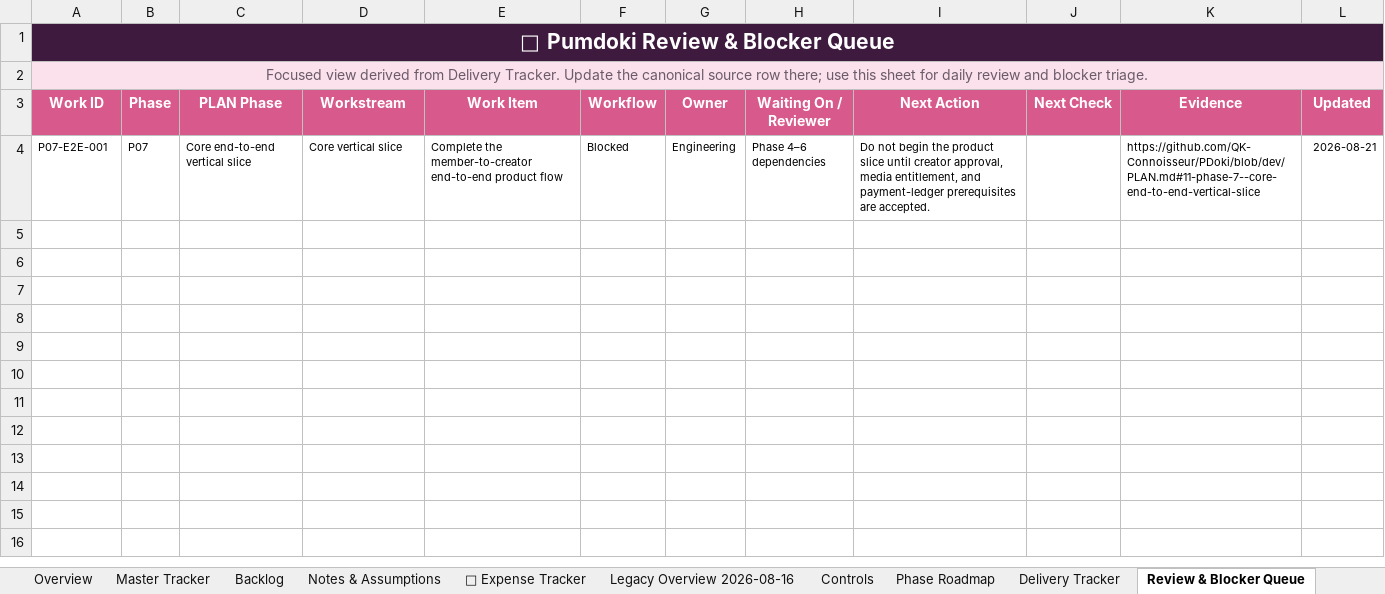
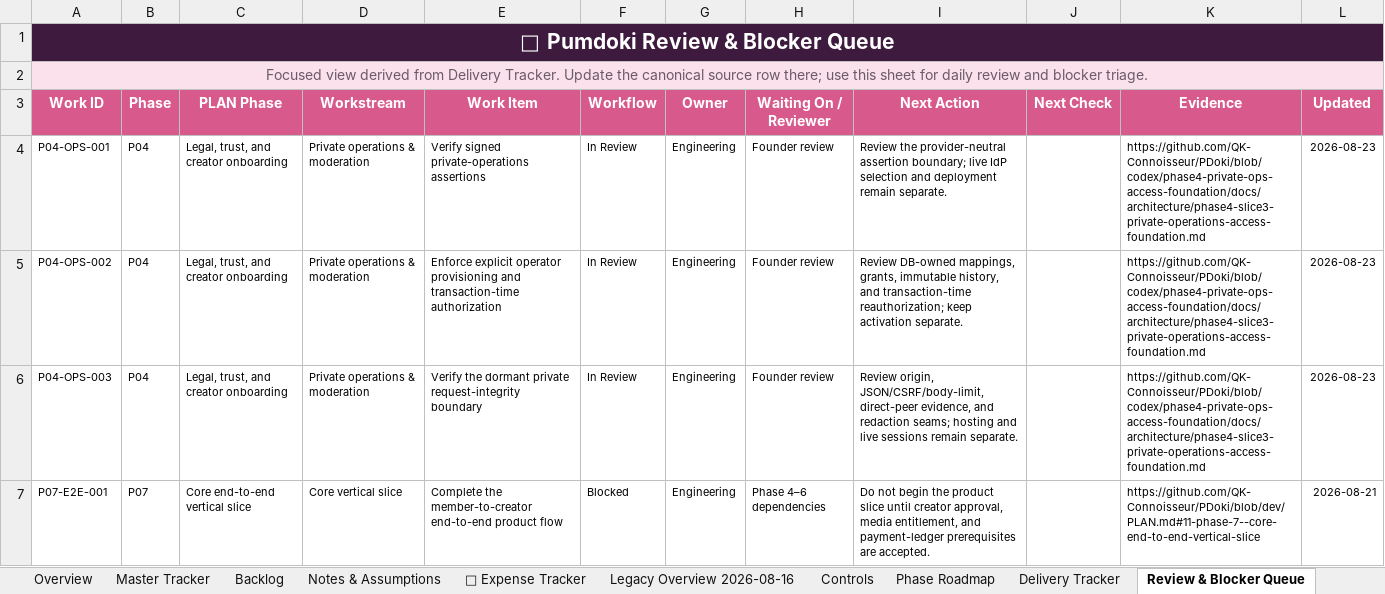
Before and after one commit to QK-Connoisseur/PDoki, an Excel workbook: docs/product/Pumdoki_MasterTracker_V4.xlsx, sheet Review & Blocker Queue, drawn as a sheet; values as stored, in another font and other column widths than the file's, no borders; conditional formats and table styles not drawn; the diff names each change by its address in the sheet, - before the commit and + after, or states it on an @@ line.

Commit message:
docs(phase4): reconcile private operations foundation status

```diff
--- a/docs/product/Pumdoki_MasterTracker_V4.xlsx (sheet Review & Blocker Queue)
+++ b/docs/product/Pumdoki_MasterTracker_V4.xlsx (sheet Review & Blocker Queue)
+row 4: P04-OPS-001 | P04 | Legal, trust, and creator onboarding | Private operations & moderation | Verify signed private-operations assertions | In Review | Engineering | Founder review | Review the provider-neutral assertion boundary; live IdP selection and deployment remain separate. |  | https://github.com/QK-Connoisseur/PDoki/blob/codex/phase4-private-ops-access-foundation/docs/architecture/phase4-slice3-private-operations-access-foundation.md | 2026-08-23
+row 5: P04-OPS-002 | P04 | Legal, trust, and creator onboarding | Private operations & moderation | Enforce explicit operator provisioning and transaction-time authorization | In Review | Engineering | Founder review | Review DB-owned mappings, grants, immutable history, and transaction-time reauthorization; keep activation separate. |  | https://github.com/QK-Connoisseur/PDoki/blob/codex/phase4-private-ops-access-foundation/docs/architecture/phase4-slice3-private-operations-access-foundation.md | 2026-08-23
+row 6: P04-OPS-003 | P04 | Legal, trust, and creator onboarding | Private operations & moderation | Verify the dormant private request-integrity boundary | In Review | Engineering | Founder review | Review origin, JSON/CSRF/body-limit, direct-peer evidence, and redaction seams; hosting and live sessions remain separate. |  | https://github.com/QK-Connoisseur/PDoki/blob/codex/phase4-private-ops-access-foundation/docs/architecture/phase4-slice3-private-operations-access-foundation.md | 2026-08-23
```
Also changed, not shown: sheet Delivery Tracker, sheet Overview, sheet Daily Log, sheet Phase Roadmap, sheet Decision Register, sheet Notes & Assumptions, 6 other files.
